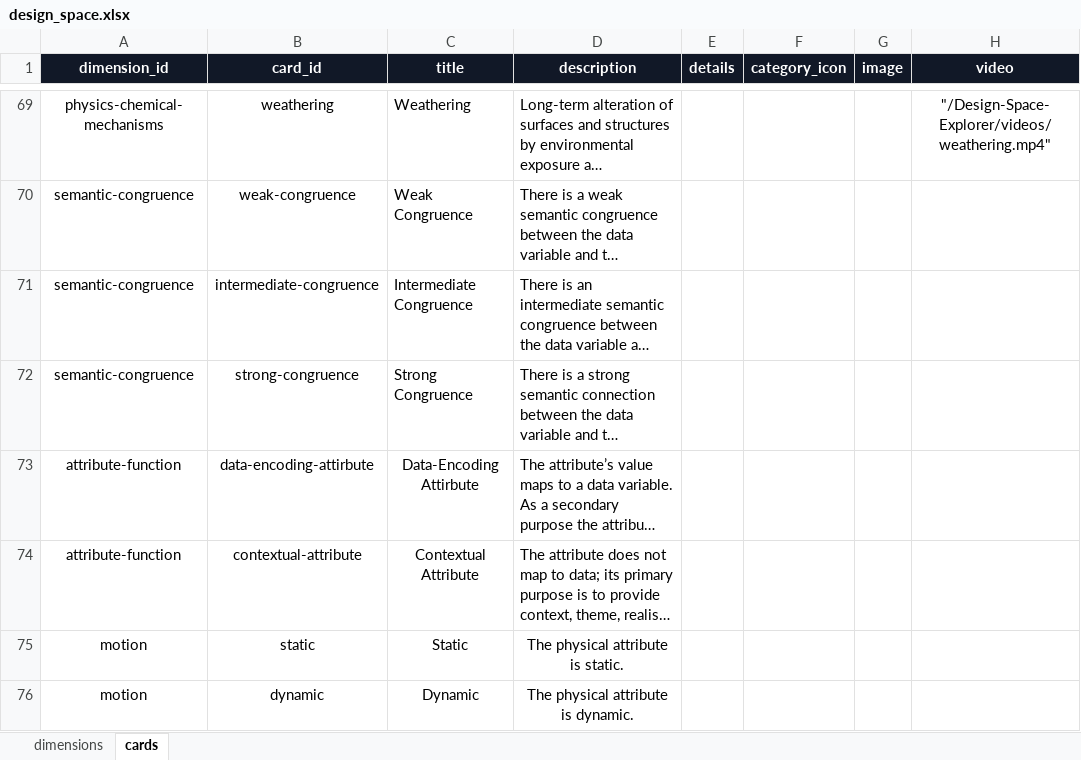
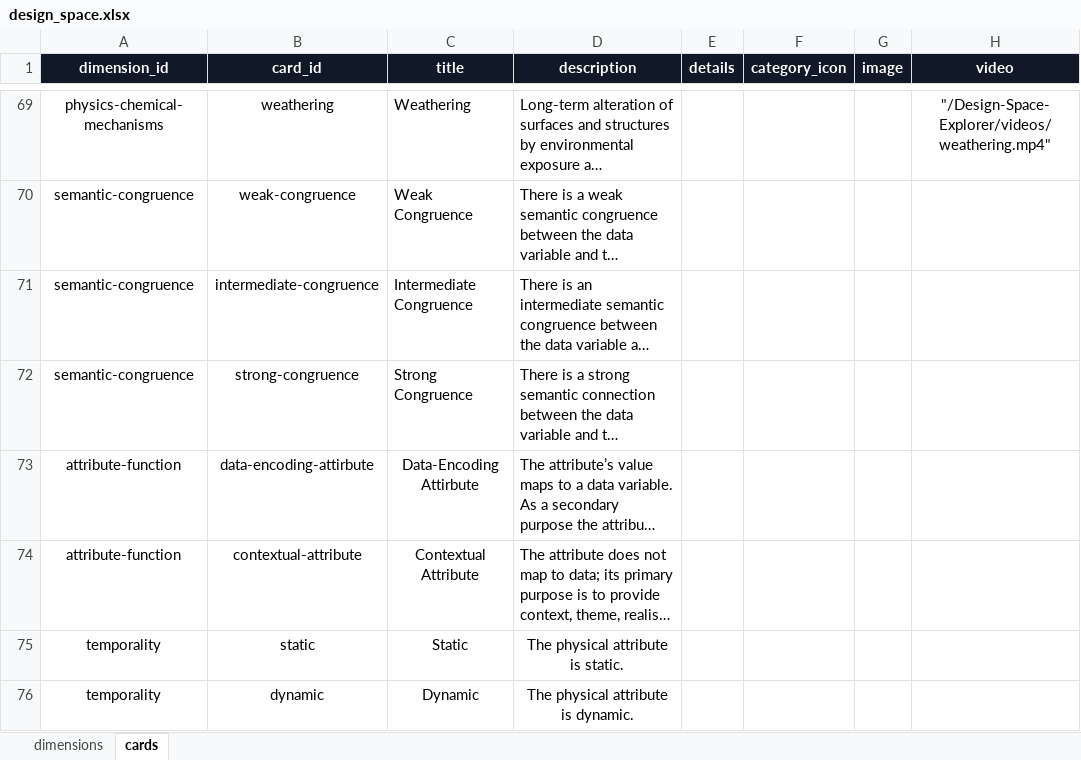
Before and after one commit to physically-inspired-vis/explorer, an Excel workbook: src/data/design_space.xlsx, sheet cards, drawn as a sheet; only a part is shown, gaps mark what is left out; long unchanged cells end in …; values as stored, in another font and other column widths than the file's, no borders; the diff names each change by its address in the sheet, - before the commit and + after, or states it on an @@ line.

```diff
--- a/src/data/design_space.xlsx (sheet cards)
+++ b/src/data/design_space.xlsx (sheet cards)
-A75:A76 (dimension_id): motion
+A75:A76 (dimension_id): temporality
```
Also changed, not shown: sheet dimensions, 11 other files.
